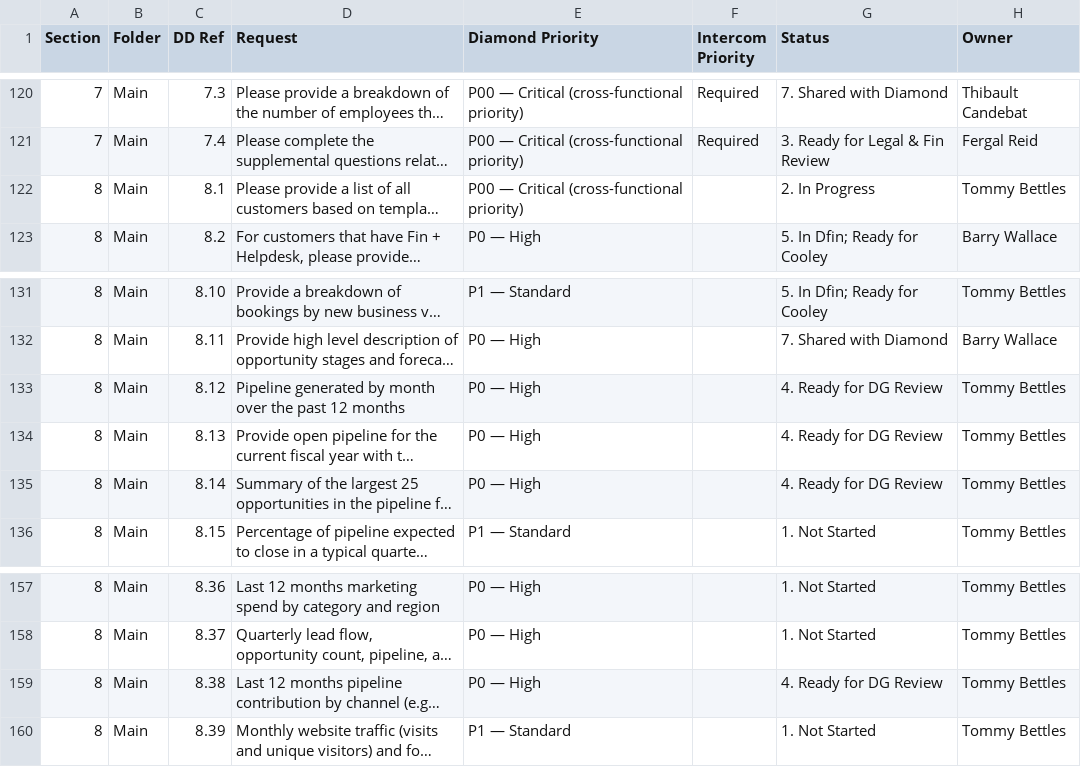
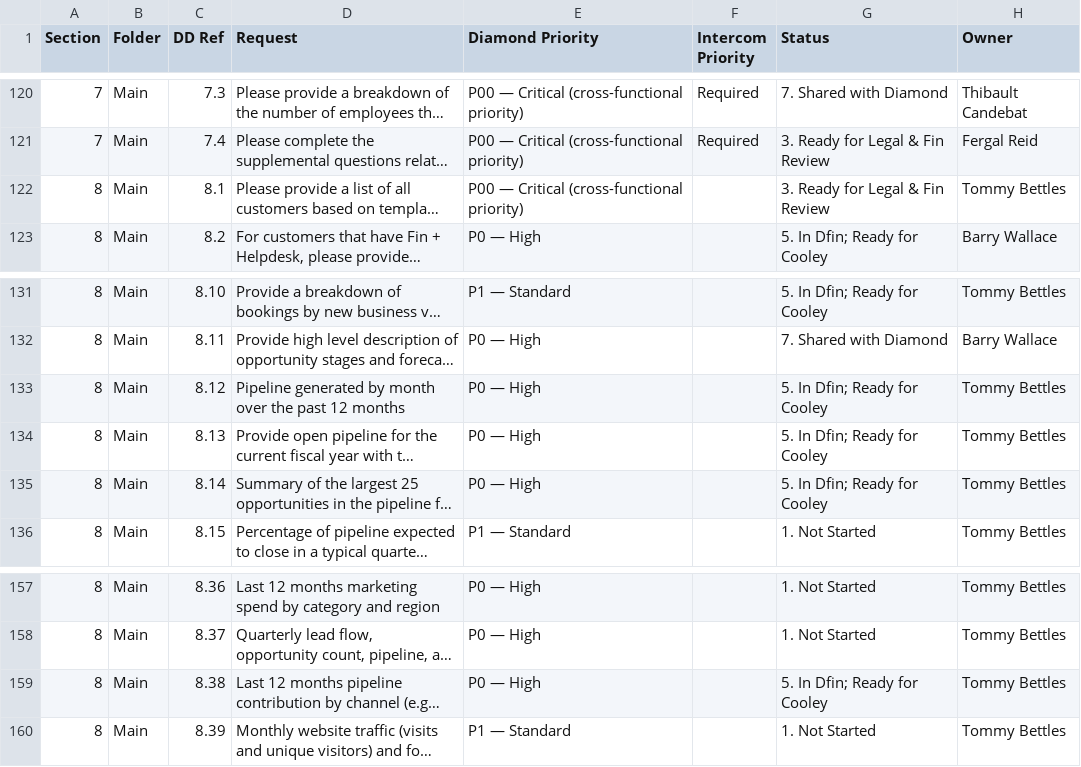
Before and after one commit to tbettles-code/integra-dd-data, a CSV file: data/external_view.csv, drawn as a sheet; only a part is shown, gaps mark what is left out; long unchanged cells end in …; the diff names each change by its address in the sheet, - before the commit and + after, or states it on an @@ line.

Commit message:
Update DD external view — 2026-05-07T18:03:01.045Z

```diff
--- a/data/external_view.csv
+++ b/data/external_view.csv
-G122 (Status): 2. In Progress
+G122 (Status): 3. Ready for Legal & Fin Review
-G133:G135 (Status): 4. Ready for DG Review
+G133:G135 (Status): 5. In Dfin; Ready for Cooley
-G159 (Status): 4. Ready for DG Review
+G159 (Status): 5. In Dfin; Ready for Cooley
```
